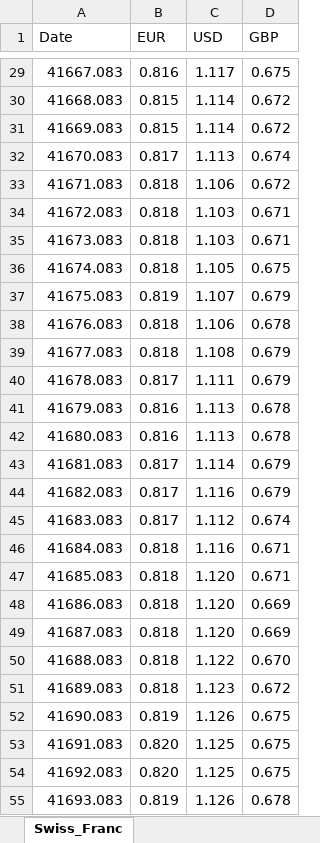
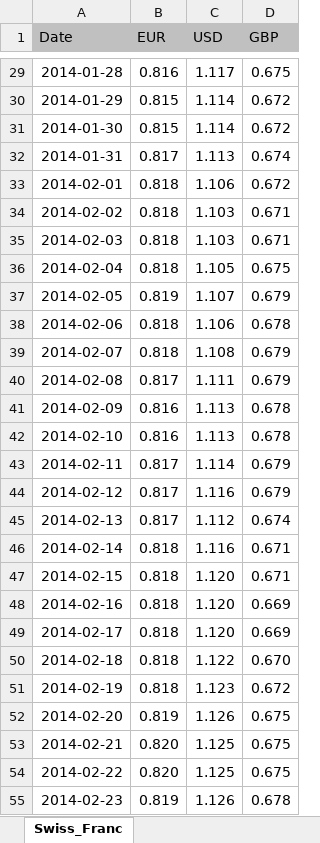
Before and after one commit to VetMomen/Getting-and-cleaning-data, an Excel workbook: data sets/swiss_franc.xlsx, sheet Swiss_Franc, drawn as a sheet; only a part is shown, gaps mark what is left out; values as stored, in another font and other column widths than the file's, no borders; the diff covers the shown part only; the diff names each change by its address in the sheet, - before the commit and + after, or states it on an @@ line.

```diff
--- a/data sets/swiss_franc.xlsx (sheet Swiss_Franc)
+++ b/data sets/swiss_franc.xlsx (sheet Swiss_Franc)
-A1:D1 fill: none
+A1:D1 fill: #C0C0C0
-A29 (Date): 41667.083
+A29 (Date): 2014-01-28
-A30 (Date): 41668.083
+A30 (Date): 2014-01-29
-A31 (Date): 41669.083
+A31 (Date): 2014-01-30
-A32 (Date): 41670.083
+A32 (Date): 2014-01-31
-A33 (Date): 41671.083
+A33 (Date): 2014-02-01
-A34 (Date): 41672.083
+A34 (Date): 2014-02-02
-A35 (Date): 41673.083
+A35 (Date): 2014-02-03
-A36 (Date): 41674.083
+A36 (Date): 2014-02-04
-A37 (Date): 41675.083
+A37 (Date): 2014-02-05
-A38 (Date): 41676.083
+A38 (Date): 2014-02-06
-A39 (Date): 41677.083
+A39 (Date): 2014-02-07
-A40 (Date): 41678.083
+A40 (Date): 2014-02-08
-A41 (Date): 41679.083
+A41 (Date): 2014-02-09
-A42 (Date): 41680.083
+A42 (Date): 2014-02-10
-A43 (Date): 41681.083
+A43 (Date): 2014-02-11
-A44 (Date): 41682.083
+A44 (Date): 2014-02-12
-A45 (Date): 41683.083
+A45 (Date): 2014-02-13
-A46 (Date): 41684.083
+A46 (Date): 2014-02-14
-A47 (Date): 41685.083
+A47 (Date): 2014-02-15
-A48 (Date): 41686.083
+A48 (Date): 2014-02-16
-A49 (Date): 41687.083
+A49 (Date): 2014-02-17
-A50 (Date): 41688.083
+A50 (Date): 2014-02-18
-A51 (Date): 41689.083
+A51 (Date): 2014-02-19
-A52 (Date): 41690.083
+A52 (Date): 2014-02-20
-A53 (Date): 41691.083
+A53 (Date): 2014-02-21
-A54 (Date): 41692.083
+A54 (Date): 2014-02-22
-A55 (Date): 41693.083
+A55 (Date): 2014-02-23
```
Also changed, not shown: 399 edited cells and cell formats elsewhere in this sheet, data sets/XLConnectExample1.xlsx, data sets/XLConnectExample2.xlsx, 1 other file.
